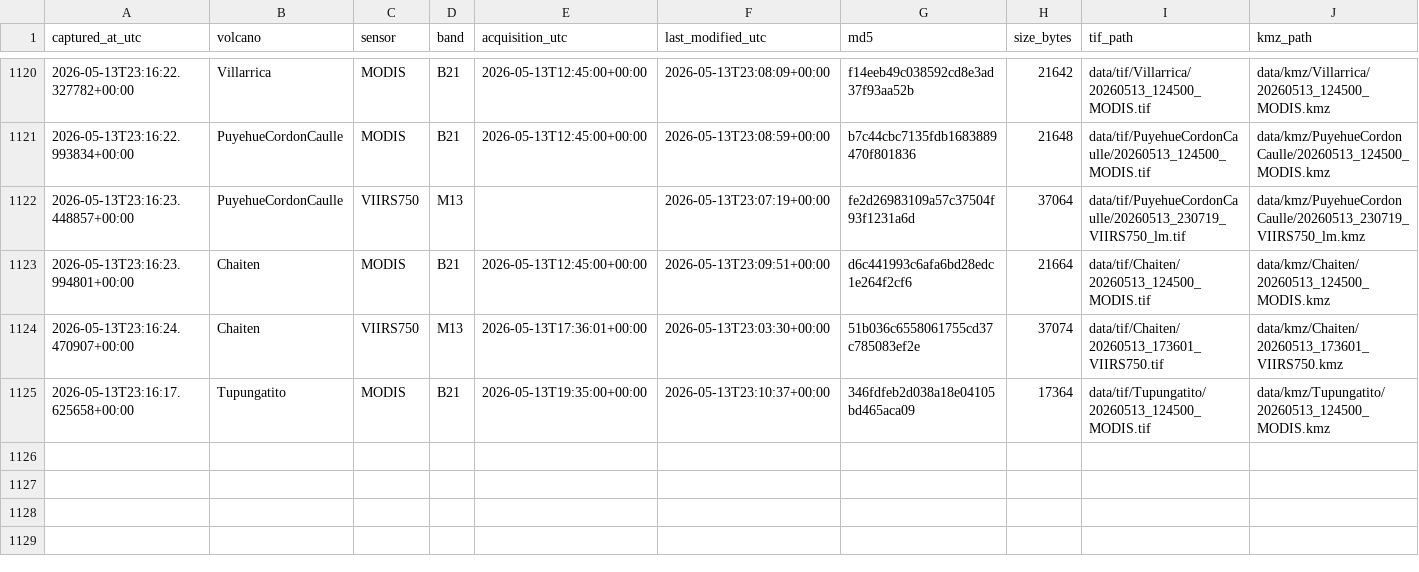
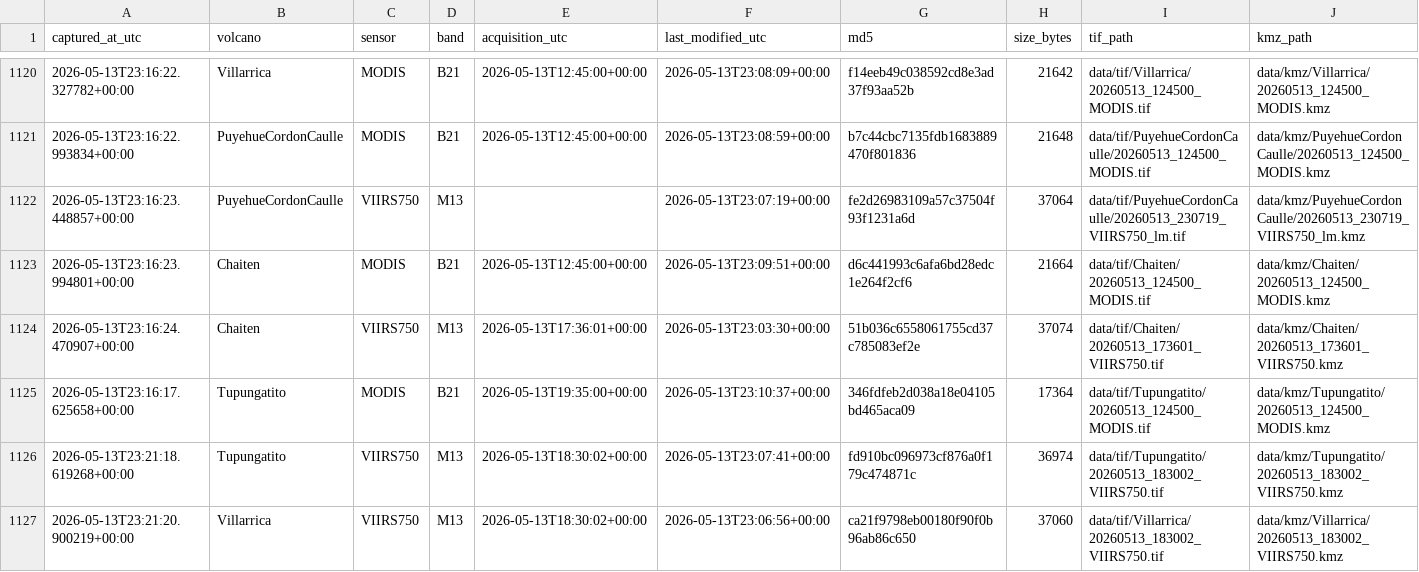
Before and after one commit to MendozaVolcanic/mirova-tif-archive, a CSV file: index.csv, drawn as a sheet; only a part is shown, gaps mark what is left out; the diff names each change by its address in the sheet, - before the commit and + after, or states it on an @@ line.

```diff
--- a/index.csv
+++ b/index.csv
+row 1126: 2026-05-13T23:21:18.619268+00:00 | Tupungatito | VIIRS750 | M13 | 2026-05-13T18:30:02+00:00 | 2026-05-13T23:07:41+00:00 | fd910bc096973cf876a0f179c474871c | 36974 | data/tif/Tupungatito/20260513_183002_VIIRS750.tif | data/kmz/Tupungatito/20260513_183002_VIIRS750.kmz
+row 1127: 2026-05-13T23:21:20.900219+00:00 | Villarrica | VIIRS750 | M13 | 2026-05-13T18:30:02+00:00 | 2026-05-13T23:06:56+00:00 | ca21f9798eb00180f90f0b96ab86c650 | 37060 | data/tif/Villarrica/20260513_183002_VIIRS750.tif | data/kmz/Villarrica/20260513_183002_VIIRS750.kmz
```
Also changed, not shown: 34 other files.
